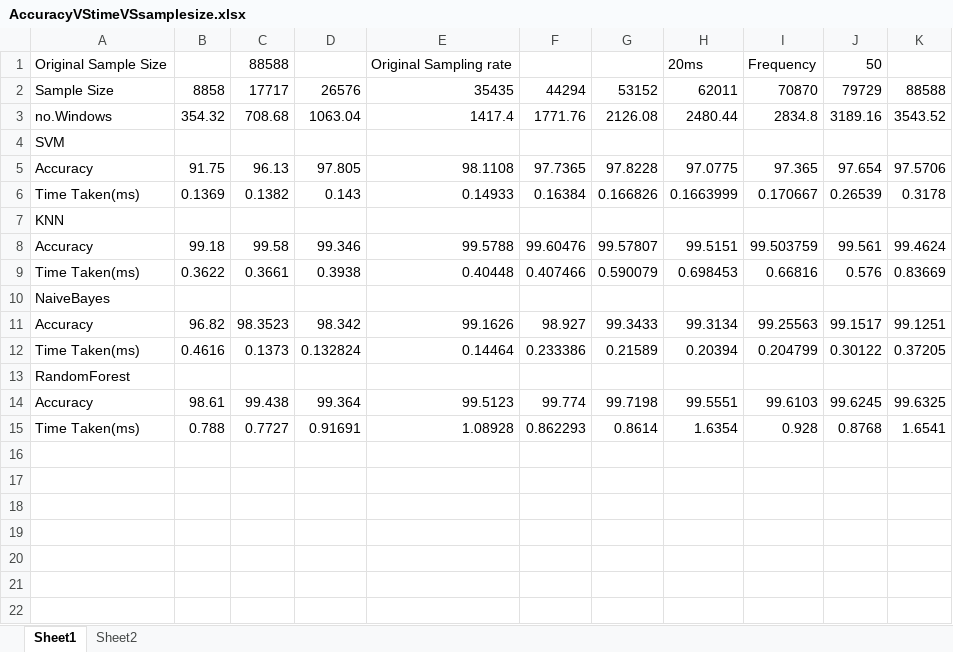
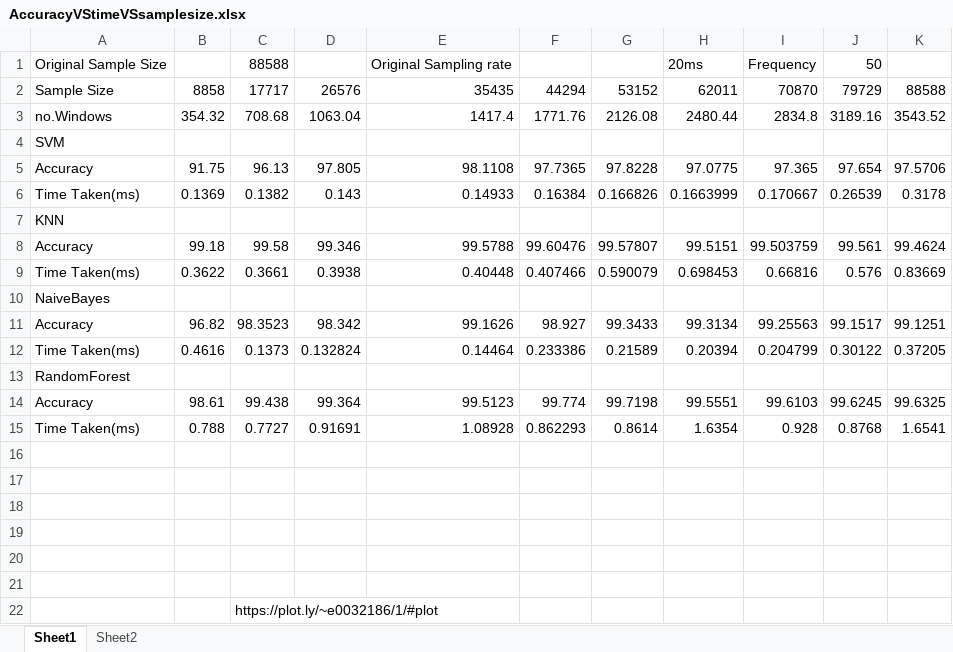
Before and after one commit to justintkj/MachineLearning-ActivityDetection, an Excel workbook: RunOrWalk/AccuracyVStimeVSsamplesize.xlsx, sheet Sheet1, drawn as a sheet; values as stored, in another font and other column widths than the file's, no borders; charts and pictures not drawn; the diff names each change by its address in the sheet, - before the commit and + after, or states it on an @@ line.

Commit message:
updated excel file, include link to plotly

```diff
--- a/RunOrWalk/AccuracyVStimeVSsamplesize.xlsx (sheet Sheet1)
+++ b/RunOrWalk/AccuracyVStimeVSsamplesize.xlsx (sheet Sheet1)
+row 16: (empty)
+row 17: (empty)
+row 18: (empty)
+row 19: (empty)
+row 20: (empty)
+row 21: (empty)
+row 22:  |  | https://plot.ly/~e0032186/1/#plot
```
